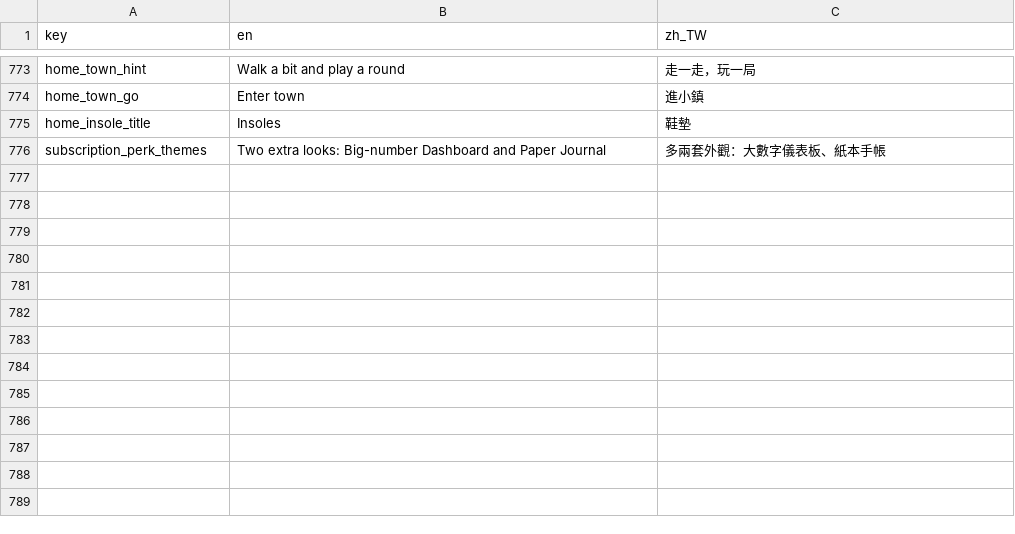
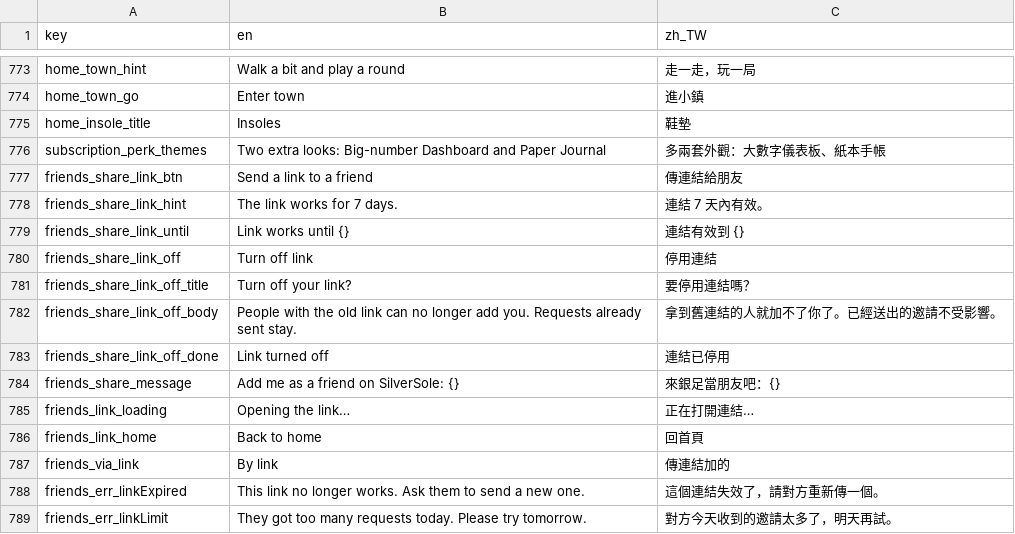
Before and after one commit to SilverSole-Studio/silversole-app, a CSV file: assets/translations/strings.csv, drawn as a sheet; only a part is shown, gaps mark what is left out.

```diff
--- a/assets/translations/strings.csv
+++ b/assets/translations/strings.csv
@@ -776 +776,14 @@ home_insole_title,Insoles,鞋墊
 subscription_perk_themes,Two extra looks: Big-number Dashboard and Paper Journal,多兩套外觀：大數字儀表板、紙本手帳
+friends_share_link_btn,Send a link to a friend,傳連結給朋友
+friends_share_link_hint,The link works for 7 days.,連結 7 天內有效。
+friends_share_link_until,Link works until {},連結有效到 {}
+friends_share_link_off,Turn off link,停用連結
+friends_share_link_off_title,Turn off your link?,要停用連結嗎？
+friends_share_link_off_body,People with the old link can no longer add you. Requests already sent stay.,拿到舊連結的人就加不了你了。已經送出的邀請不受影響。
+friends_share_link_off_done,Link turned off,連結已停用
+friends_share_message,Add me as a friend on SilverSole: {},來銀足當朋友吧：{}
+friends_link_loading,Opening the link…,正在打開連結…
+friends_link_home,Back to home,回首頁
+friends_via_link,By link,傳連結加的
+friends_err_linkExpired,This link no longer works. Ask them to send a new one.,這個連結失效了，請對方重新傳一個。
+friends_err_linkLimit,They got too many requests today. Please try tomorrow.,對方今天收到的邀請太多了，明天再試。
```
Also changed, not shown: 24 other files.
